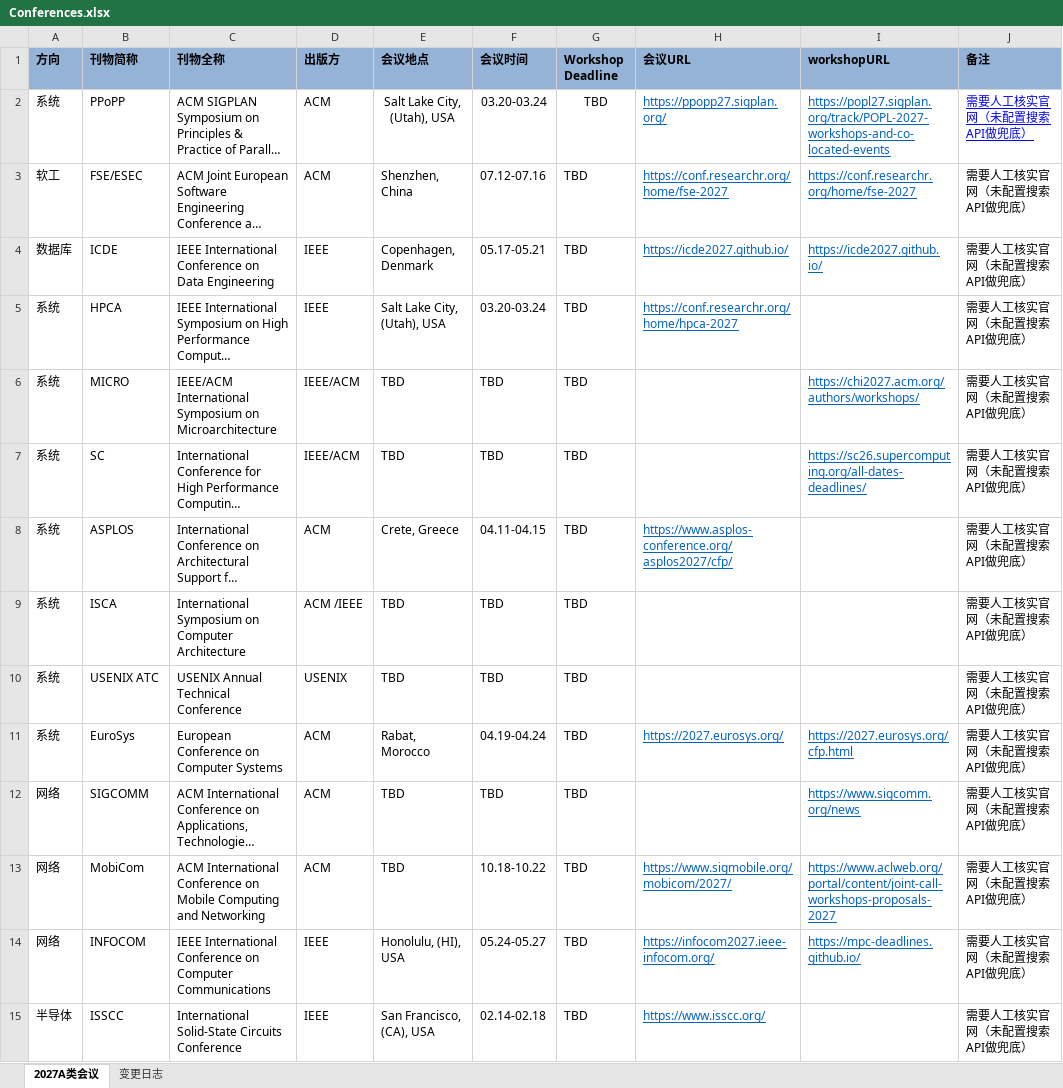
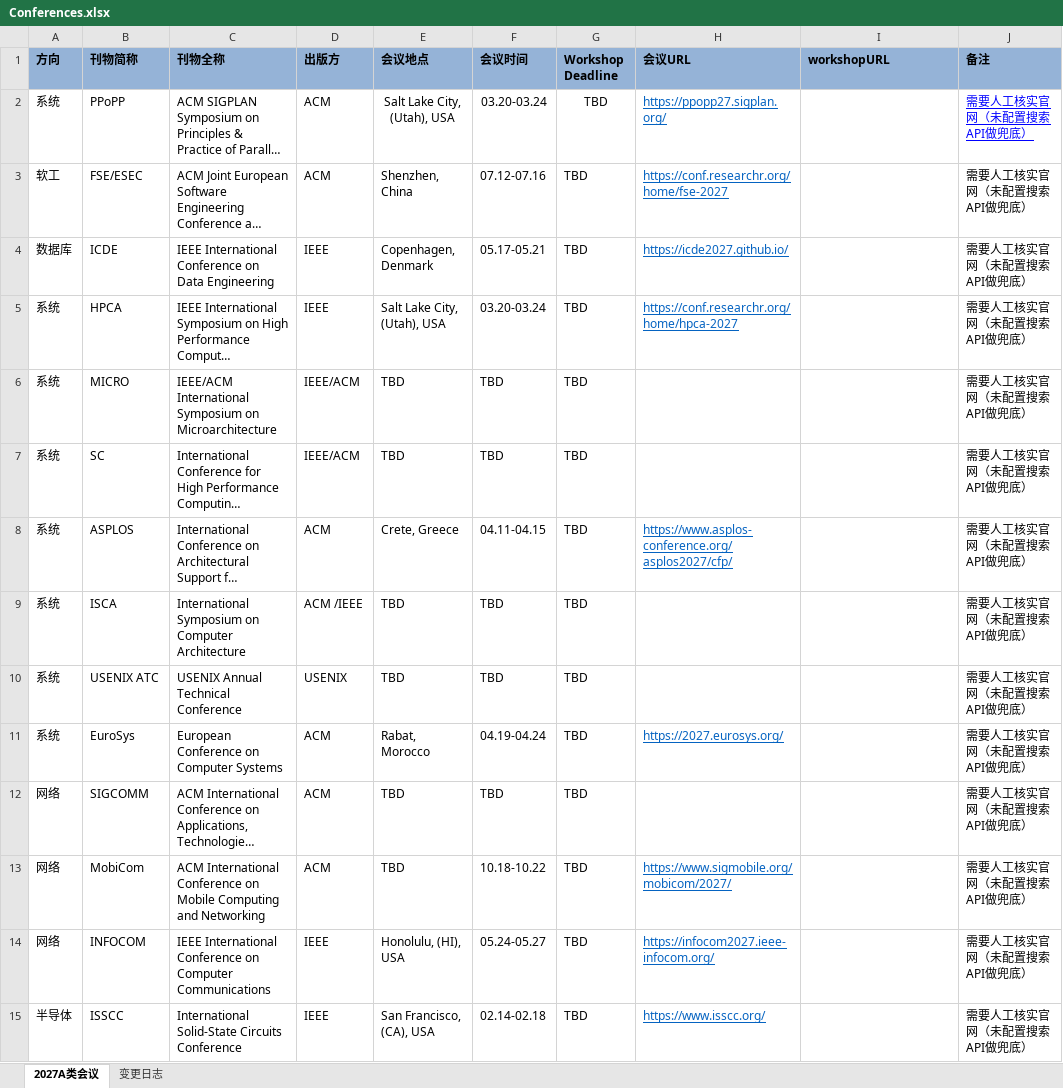
Before and after one commit to Suri628/ConferenceTracker, an Excel workbook: data/Conferences.xlsx, sheet 2027A类会议, drawn as a sheet; only a part is shown; long unchanged cells end in …; values as stored, in another font and other column widths than the file's, no borders; the diff covers the shown part only; the diff names each change by its address in the sheet, - before the commit and + after, or states it on an @@ line.

Commit message:
Fix stale hyperlinks resurrecting old URLs after clear + save/reload
set_url() only cleared cell.value when the new url was empty, leaving
cell.hyperlink pointing at the old target. openpyxl reconstructs the
displayed value from a leftover hyperlink on save/reload even when
.value was set to "" in-process, so cleared workshopURL cells kept
showing stale (often wrong-conference) links from the earlier polluted
Brave Search run every time the file was reloaded. Now clears
cell.hyperlink and resets the font too. Re-ran the full pipeline and
verified only the 3 genuinely-confirmed rows have a workshopURL.

```diff
--- a/data/Conferences.xlsx (sheet 2027A类会议)
+++ b/data/Conferences.xlsx (sheet 2027A类会议)
-I2 (workshopURL): https://popl27.sigplan.org/track/POPL-2027-workshops-and-co-located-events
+I2 (workshopURL): (empty)
-I3 (workshopURL): https://conf.researchr.org/home/fse-2027
+I3 (workshopURL): (empty)
-I4 (workshopURL): https://icde2027.github.io/
+I4 (workshopURL): (empty)
-I6 (workshopURL): https://chi2027.acm.org/authors/workshops/
+I6 (workshopURL): (empty)
-I7 (workshopURL): https://sc26.supercomputing.org/all-dates-deadlines/
+I7 (workshopURL): (empty)
-I11 (workshopURL): https://2027.eurosys.org/cfp.html
+I11 (workshopURL): (empty)
-I12 (workshopURL): https://www.sigcomm.org/news
+I12 (workshopURL): (empty)
-I13 (workshopURL): https://www.aclweb.org/portal/content/joint-call-workshops-proposals-2027
+I13 (workshopURL): (empty)
-I14 (workshopURL): https://mpc-deadlines.github.io/
+I14 (workshopURL): (empty)
```
Also changed, not shown: 40 edited cells and cell formats elsewhere in this sheet, 2 other files.
